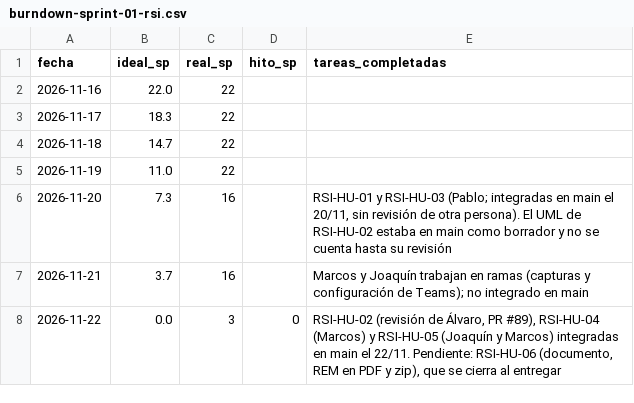
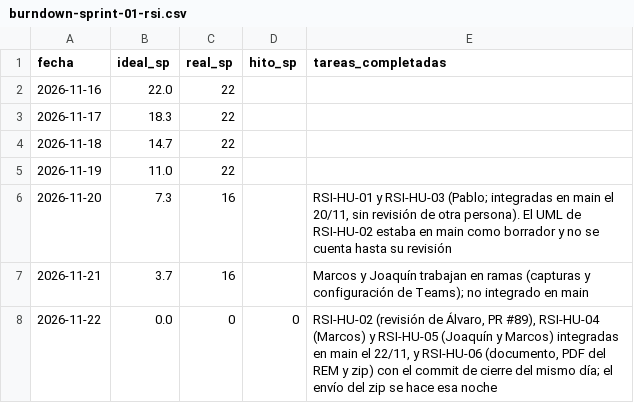
Before and after one commit to pablitoruiizz/proyecto_gsi, a CSV file: docs/redsocial/scrum/burndown-sprint-01-rsi.csv, drawn as a sheet.

```diff
--- a/docs/redsocial/scrum/burndown-sprint-01-rsi.csv
+++ b/docs/redsocial/scrum/burndown-sprint-01-rsi.csv
@@ -7,2 +7,2 @@ fecha,ideal_sp,real_sp,hito_sp,tareas_completadas
 2026-11-21,3.7,16,,"Marcos y Joaquín trabajan en ramas (capturas y configuración de Teams); no integrado en main"
-2026-11-22,0.0,3,0,"RSI-HU-02 (revisión de Álvaro, PR #89), RSI-HU-04 (Marcos) y RSI-HU-05 (Joaquín y Marcos) integradas en main el 22/11. Pendiente: RSI-HU-06 (documento, REM en PDF y zip), que se cierra al entregar"
+2026-11-22,0.0,0,0,"RSI-HU-02 (revisión de Álvaro, PR #89), RSI-HU-04 (Marcos) y RSI-HU-05 (Joaquín y Marcos) integradas en main el 22/11, y RSI-HU-06 (documento, PDF del REM y zip) con el commit de cierre del mismo día; el envío del zip se hace esa noche"
```
Also changed, not shown: 42 other files.
